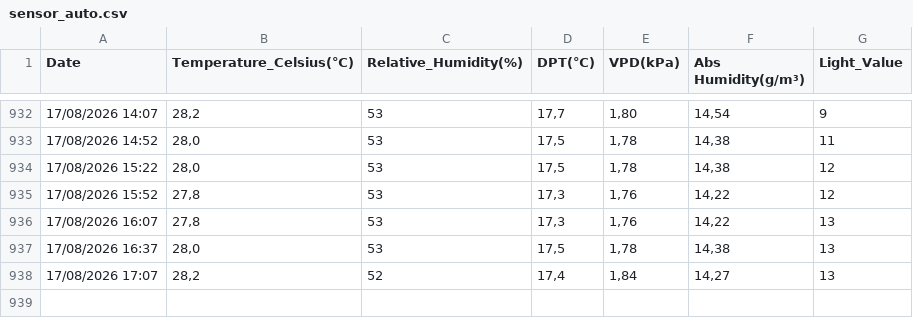
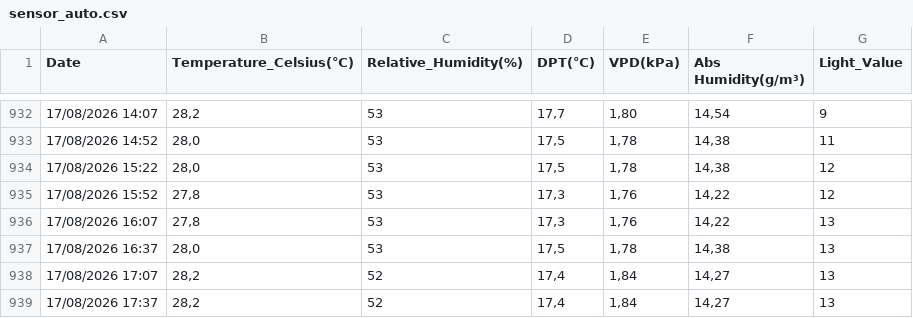
Before and after one commit to xdubois/temp_malley, a CSV file: data/sensor_auto.csv, drawn as a sheet; only a part is shown, gaps mark what is left out.

```diff
--- a/data/sensor_auto.csv
+++ b/data/sensor_auto.csv
@@ -938 +938,2 @@ Date,Temperature_Celsius(℃),Relative_Humidity(%),DPT(℃),VPD(kPa),Abs Humidit
 17/08/2026 17:07,"28,2",52,"17,4","1,84","14,27",13
+17/08/2026 17:37,"28,2",52,"17,4","1,84","14,27",13
```
